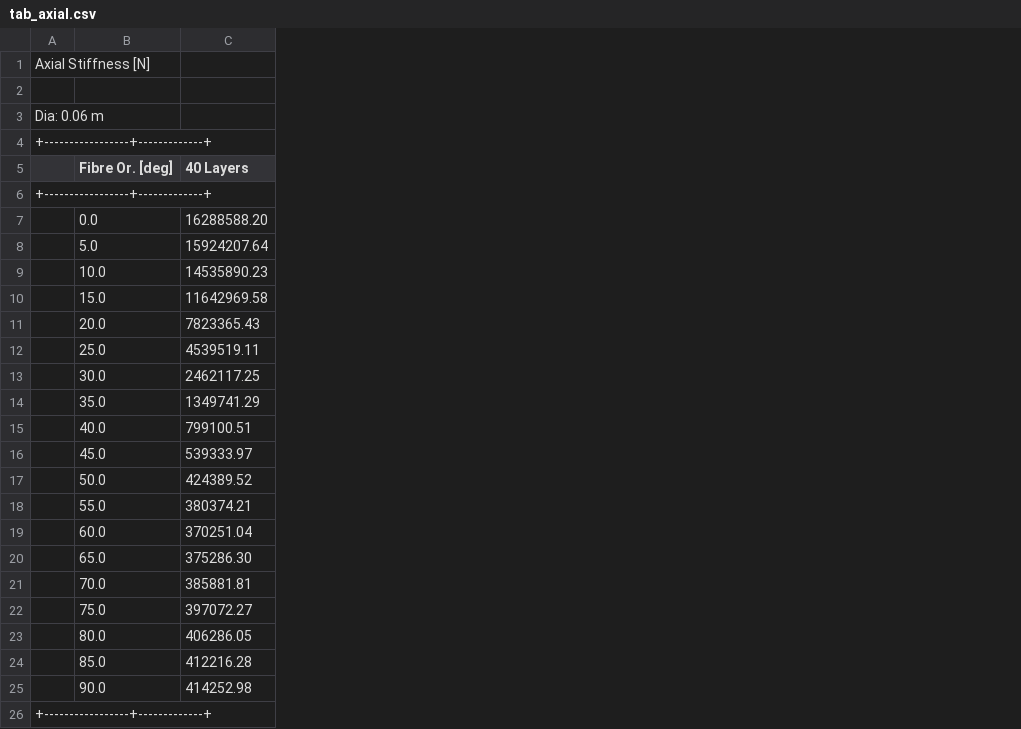
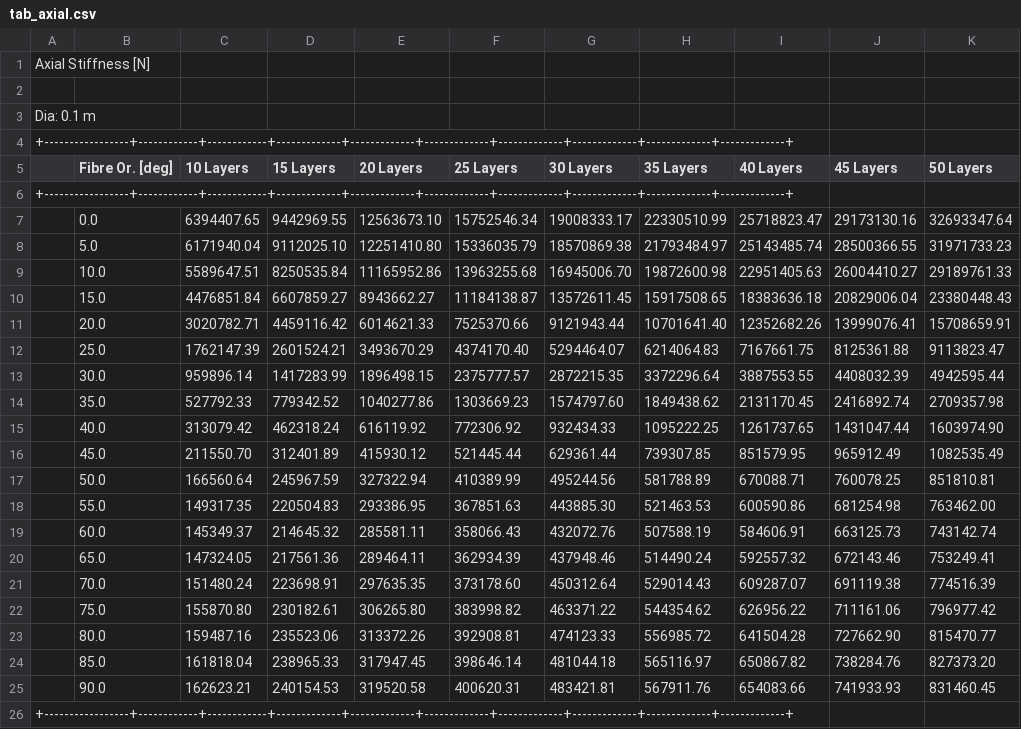
Before and after one commit to benranderson/composite-pipe, a CSV file: output/tab_axial.csv, drawn as a sheet; removed rows and columns are numbered as before the commit, all else as after; the diff names each change by its address in the sheet, - before the commit and + after, or states it on an @@ line.

```diff
--- a/output/tab_axial.csv
+++ b/output/tab_axial.csv
-column A, rows 1-26: Axial Stiffness [N] |  | Dia: 0.06 m | +-----------------+-------------+ |  | +-----------------+-------------+ |  |  |  |  |  |  |  |  |  |  |  |  |  |  |  |  |  |  |  | +-----------------+-------------+
+column A, rows 1-26: Axial Stiffness [N] |  | Dia: 0.1 m | +-----------------+------------+------------+-------------+-------------+-------------+-------------+-------------+-------------+-------------+ |  | +-----------------+------------+------------+-------------+-------------+-------------+-------------+-------------+-------------+-------------+ |  |  |  |  |  |  |  |  |  |  |  |  |  |  |  |  |  |  |  | +-----------------+------------+------------+-------------+-------------+-------------+-------------+-------------+-------------+-------------+
+column C (10 Layers), rows 7-25: 6394407.65 | 6171940.04 | 5589647.51 | 4476851.84 | 3020782.71 | 1762147.39 | 959896.14 | 527792.33 | 313079.42 | 211550.70 | 166560.64 | 149317.35 | 145349.37 | 147324.05 | 151480.24 | 155870.80 | 159487.16 | 161818.04 | 162623.21
+column D (15 Layers), rows 7-25: 9442969.55 | 9112025.10 | 8250535.84 | 6607859.27 | 4459116.42 | 2601524.21 | 1417283.99 | 779342.52 | 462318.24 | 312401.89 | 245967.59 | 220504.83 | 214645.32 | 217561.36 | 223698.91 | 230182.61 | 235523.06 | 238965.33 | 240154.53
+column E (20 Layers), rows 7-25: 12563673.10 | 12251410.80 | 11165952.86 | 8943662.27 | 6014621.33 | 3493670.29 | 1896498.15 | 1040277.86 | 616119.92 | 415930.12 | 327322.94 | 293386.95 | 285581.11 | 289464.11 | 297635.35 | 306265.80 | 313372.26 | 317947.45 | 319520.58
+column F (25 Layers), rows 7-25: 15752546.34 | 15336035.79 | 13963255.68 | 11184138.87 | 7525370.66 | 4374170.40 | 2375777.57 | 1303669.23 | 772306.92 | 521445.44 | 410389.99 | 367851.63 | 358066.43 | 362934.39 | 373178.60 | 383998.82 | 392908.81 | 398646.14 | 400620.31
+column G (30 Layers), rows 7-25: 19008333.17 | 18570869.38 | 16945006.70 | 13572611.45 | 9121943.44 | 5294464.07 | 2872215.35 | 1574797.60 | 932434.33 | 629361.44 | 495244.56 | 443885.30 | 432072.76 | 437948.46 | 450312.64 | 463371.22 | 474123.33 | 481044.18 | 483421.81
+column H (35 Layers), rows 7-25: 22330510.99 | 21793484.97 | 19872600.98 | 15917508.65 | 10701641.40 | 6214064.83 | 3372296.64 | 1849438.62 | 1095222.25 | 739307.85 | 581788.89 | 521463.53 | 507588.19 | 514490.24 | 529014.43 | 544354.62 | 556985.72 | 565116.97 | 567911.76
+column J (45 Layers), rows 7-25: 29173130.16 | 28500366.55 | 26004410.27 | 20829006.04 | 13999076.41 | 8125361.88 | 4408032.39 | 2416892.74 | 1431047.44 | 965912.49 | 760078.25 | 681254.98 | 663125.73 | 672143.46 | 691119.38 | 711161.06 | 727662.90 | 738284.76 | 741933.93
+column K (50 Layers), rows 7-25: 32693347.64 | 31971733.23 | 29189761.33 | 23380448.43 | 15708659.91 | 9113823.47 | 4942595.44 | 2709357.98 | 1603974.90 | 1082535.49 | 851810.81 | 763462.00 | 743142.74 | 753249.41 | 774516.39 | 796977.42 | 815470.77 | 827373.20 | 831460.45
-I7 (40 Layers): 16288588.20
+I7 (40 Layers): 25718823.47
-I8 (40 Layers): 15924207.64
+I8 (40 Layers): 25143485.74
-I9 (40 Layers): 14535890.23
+I9 (40 Layers): 22951405.63
-I10 (40 Layers): 11642969.58
+I10 (40 Layers): 18383636.18
-I11 (40 Layers): 7823365.43
+I11 (40 Layers): 12352682.26
-I12 (40 Layers): 4539519.11
+I12 (40 Layers): 7167661.75
-I13 (40 Layers): 2462117.25
+I13 (40 Layers): 3887553.55
-I14 (40 Layers): 1349741.29
+I14 (40 Layers): 2131170.45
-I15 (40 Layers): 799100.51
+I15 (40 Layers): 1261737.65
-I16 (40 Layers): 539333.97
+I16 (40 Layers): 851579.95
-I17 (40 Layers): 424389.52
+I17 (40 Layers): 670088.71
-I18 (40 Layers): 380374.21
+I18 (40 Layers): 600590.86
-I19 (40 Layers): 370251.04
+I19 (40 Layers): 584606.91
-I20 (40 Layers): 375286.30
+I20 (40 Layers): 592557.32
-I21 (40 Layers): 385881.81
+I21 (40 Layers): 609287.07
-I22 (40 Layers): 397072.27
+I22 (40 Layers): 626956.22
-I23 (40 Layers): 406286.05
+I23 (40 Layers): 641504.28
-I24 (40 Layers): 412216.28
+I24 (40 Layers): 650867.82
-I25 (40 Layers): 414252.98
+I25 (40 Layers): 654083.66
```
Also changed, not shown: output/tab_bend.csv, output/tab_tors.csv, 12 other files.
